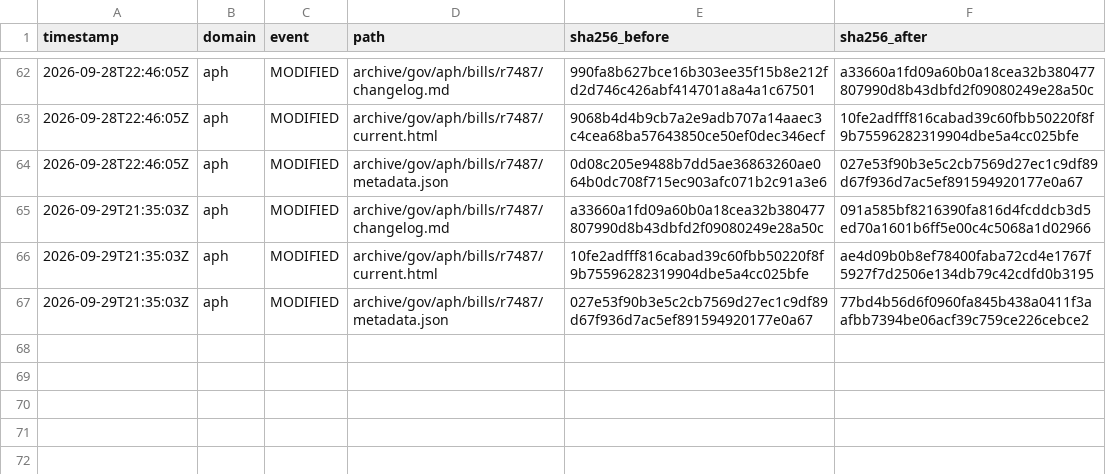
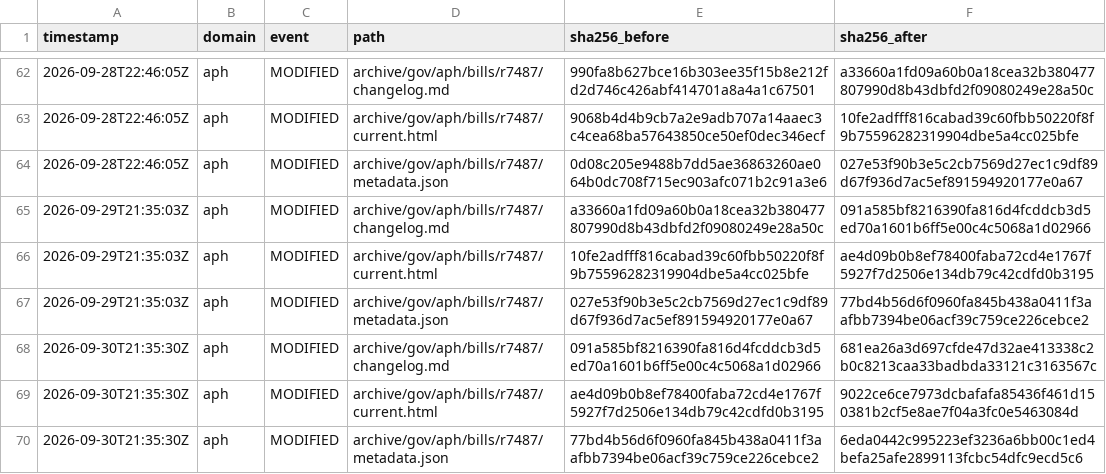
Before and after one commit to myNDISwiki/MyNDIS, a CSV file: archive/reports/aph/change-ledger.csv, drawn as a sheet; only a part is shown, gaps mark what is left out.

```diff
--- a/archive/reports/aph/change-ledger.csv
+++ b/archive/reports/aph/change-ledger.csv
@@ -67 +67,4 @@ timestamp,domain,event,path,sha256_before,sha256_after
 2026-09-29T21:35:03Z,aph,MODIFIED,archive/gov/aph/bills/r7487/metadata.json,027e53f90b3e5c2cb7569d27ec1c9df89d67f936d7ac5ef891594920177e0a67,77bd4b56d6f0960fa845b438a0411f3aafbb7394be06acf39c759ce226cebce2
+2026-09-30T21:35:30Z,aph,MODIFIED,archive/gov/aph/bills/r7487/changelog.md,091a585bf8216390fa816d4fcddcb3d5ed70a1601b6ff5e00c4c5068a1d02966,681ea26a3d697cfde47d32ae413338c2b0c8213caa33badbda33121c3163567c
+2026-09-30T21:35:30Z,aph,MODIFIED,archive/gov/aph/bills/r7487/current.html,ae4d09b0b8ef78400faba72cd4e1767f5927f7d2506e134db79c42cdfd0b3195,9022ce6ce7973dcbafafa85436f461d150381b2cf5e8ae7f04a3fc0e5463084d
+2026-09-30T21:35:30Z,aph,MODIFIED,archive/gov/aph/bills/r7487/metadata.json,77bd4b56d6f0960fa845b438a0411f3aafbb7394be06acf39c759ce226cebce2,6eda0442c995223ef3236a6bb00c1ed4befa25afe2899113fcbc54dfc9ecd5c6
```
Also changed, not shown: archive/reports/engage-ndis/change-ledger.csv, archive/reports/ndia/change-ledger.csv, 43 other files.
